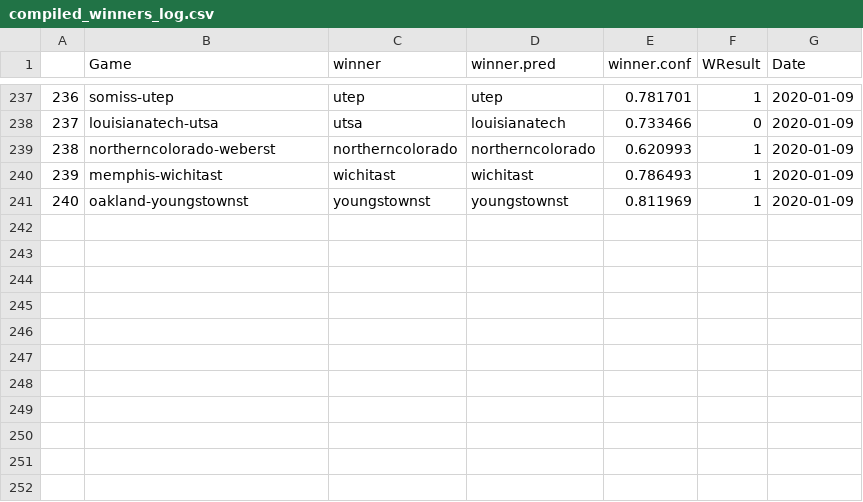
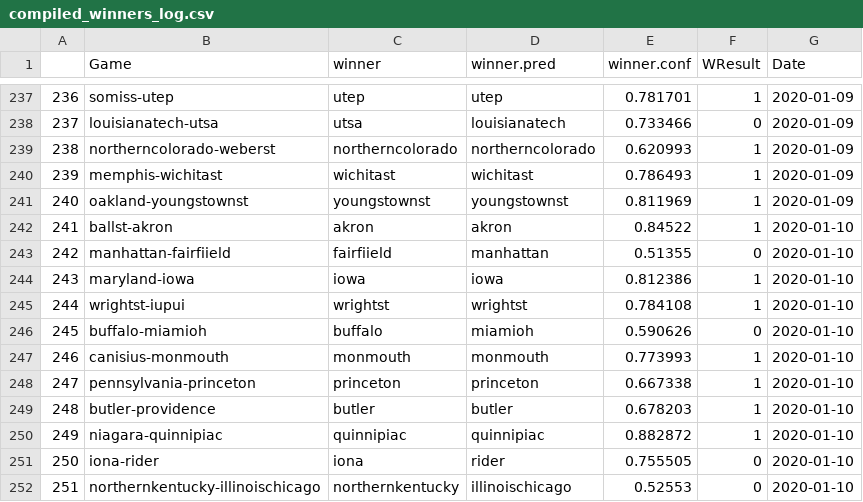
Before and after one commit to SportsAndCoding/NCAABB, a CSV file: compiled_winners_log.csv, drawn as a sheet; only a part is shown, gaps mark what is left out.

```diff
--- a/compiled_winners_log.csv
+++ b/compiled_winners_log.csv
@@ -241 +241,12 @@
 "240","oakland-youngstownst","youngstownst","youngstownst",0.811969,1,2020-01-09
+"241","ballst-akron","akron","akron",0.84522,1,2020-01-10
+"242","manhattan-fairfiield","fairfiield","manhattan",0.51355,0,2020-01-10
+"243","maryland-iowa","iowa","iowa",0.812386,1,2020-01-10
+"244","wrightst-iupui","wrightst","wrightst",0.784108,1,2020-01-10
+"245","buffalo-miamioh","buffalo","miamioh",0.590626,0,2020-01-10
+"246","canisius-monmouth","monmouth","monmouth",0.773993,1,2020-01-10
+"247","pennsylvania-princeton","princeton","princeton",0.667338,1,2020-01-10
+"248","butler-providence","butler","butler",0.678203,1,2020-01-10
+"249","niagara-quinnipiac","quinnipiac","quinnipiac",0.882872,1,2020-01-10
+"250","iona-rider","iona","rider",0.755505,0,2020-01-10
+"251","northernkentucky-illinoischicago","northernkentucky","illinoischicago",0.52553,0,2020-01-10
```
Also changed, not shown: compiled_covers_log.csv, compiled_totals_log.csv, 1 other file.
